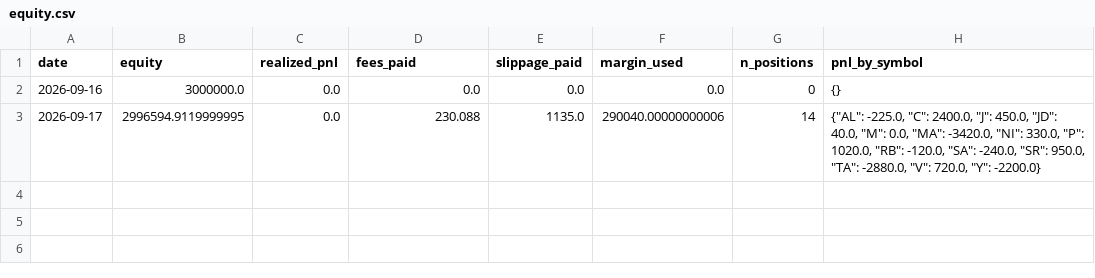
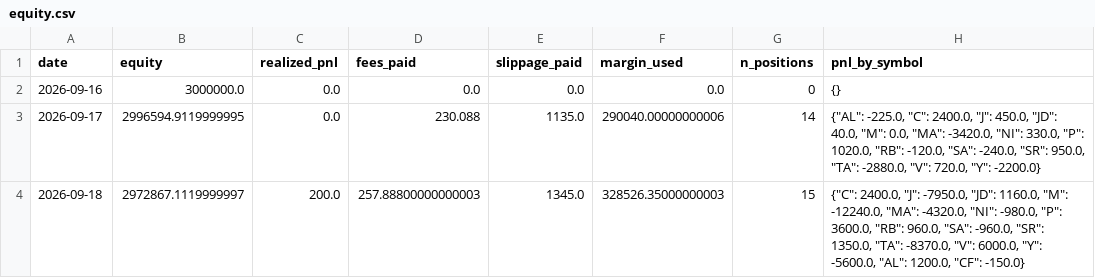
Before and after one commit to goodzcyabc/cta-china-futures, a CSV file: paper/equity.csv, drawn as a sheet; the diff names each change by its address in the sheet, - before the commit and + after, or states it on an @@ line.

Commit message:
paper: 2026-09-18

```diff
--- a/paper/equity.csv
+++ b/paper/equity.csv
+row 4: 2026-09-18 | 2972867.1119999997 | 200.0 | 257.88800000000003 | 1345.0 | 328526.35000000003 | 15 | {"C": 2400.0, "J": -7950.0, "JD": 1160.0, "M": -12240.0, "MA": -4320.0, "NI": -980.0, "P": 3600.0, "RB": 960.0, "SA": -960.0, "SR": 1350.0, "TA": -8370.0, "V": 6000.0, "Y": -5600.0, "AL": 1200.0, "CF": -150.0}
```
Also changed, not shown: paper/positions.csv, 5 other files.
